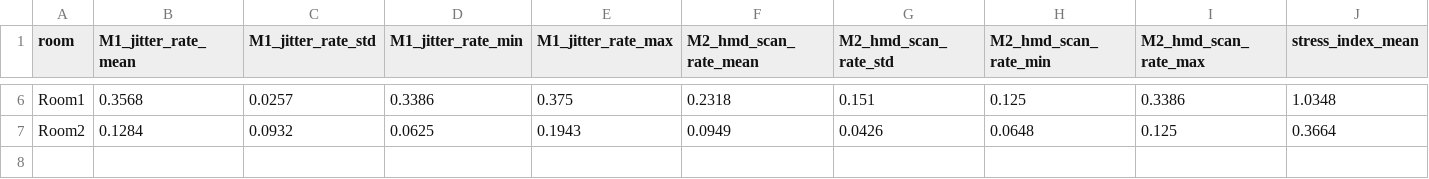
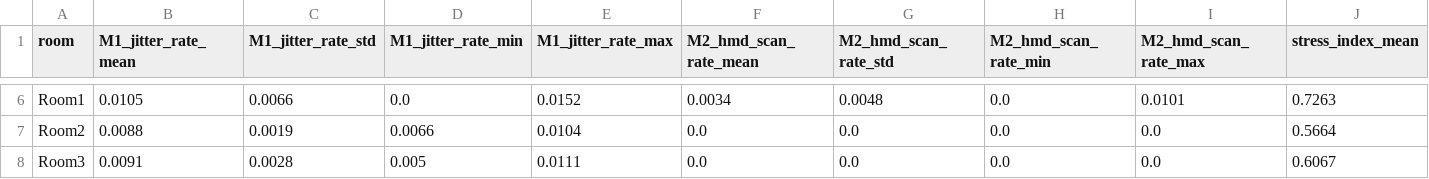
Before and after one commit to nico-best1/Haunted_House_VR, a CSV file: Metricas/metricas_test/stress_metrics_result.csv, drawn as a sheet; only a part is shown, gaps mark what is left out; rows hold the shown columns only; the diff covers the shown part only; the diff names each change by its address in the sheet, - before the commit and + after, or states it on an @@ line.

```diff
--- a/Metricas/metricas_test/stress_metrics_result.csv
+++ b/Metricas/metricas_test/stress_metrics_result.csv
-B6 (M1_jitter_rate_mean): 0.3568
+B6 (M1_jitter_rate_mean): 0.0105
-C6 (M1_jitter_rate_std): 0.0257
+C6 (M1_jitter_rate_std): 0.0066
-D6 (M1_jitter_rate_min): 0.3386
+D6 (M1_jitter_rate_min): 0.0
-E6 (M1_jitter_rate_max): 0.375
+E6 (M1_jitter_rate_max): 0.0152
-F6 (M2_hmd_scan_rate_mean): 0.2318
+F6 (M2_hmd_scan_rate_mean): 0.0034
-G6 (M2_hmd_scan_rate_std): 0.151
+G6 (M2_hmd_scan_rate_std): 0.0048
-H6 (M2_hmd_scan_rate_min): 0.125
+H6 (M2_hmd_scan_rate_min): 0.0
-I6 (M2_hmd_scan_rate_max): 0.3386
+I6 (M2_hmd_scan_rate_max): 0.0101
-J6 (stress_index_mean): 1.0348
+J6 (stress_index_mean): 0.7263
-B7 (M1_jitter_rate_mean): 0.1284
+B7 (M1_jitter_rate_mean): 0.0088
-C7 (M1_jitter_rate_std): 0.0932
+C7 (M1_jitter_rate_std): 0.0019
-D7 (M1_jitter_rate_min): 0.0625
+D7 (M1_jitter_rate_min): 0.0066
-E7 (M1_jitter_rate_max): 0.1943
+E7 (M1_jitter_rate_max): 0.0104
-F7 (M2_hmd_scan_rate_mean): 0.0949
+F7 (M2_hmd_scan_rate_mean): 0.0
-G7 (M2_hmd_scan_rate_std): 0.0426
+G7 (M2_hmd_scan_rate_std): 0.0
-H7 (M2_hmd_scan_rate_min): 0.0648
+H7 (M2_hmd_scan_rate_min): 0.0
-I7 (M2_hmd_scan_rate_max): 0.125
+I7 (M2_hmd_scan_rate_max): 0.0
-J7 (stress_index_mean): 0.3664
+J7 (stress_index_mean): 0.5664
+row 8: Room3 | 0.0091 | 0.0028 | 0.005 | 0.0111 | 0.0 | 0.0 | 0.0 | 0.0 | 0.6067
```
Also changed, not shown: 113 edited cells elsewhere in this file, Metricas/metricas_test/stress_per_session.csv, Metricas/metricas_test/telemetry_0.csv, 14 other files.
